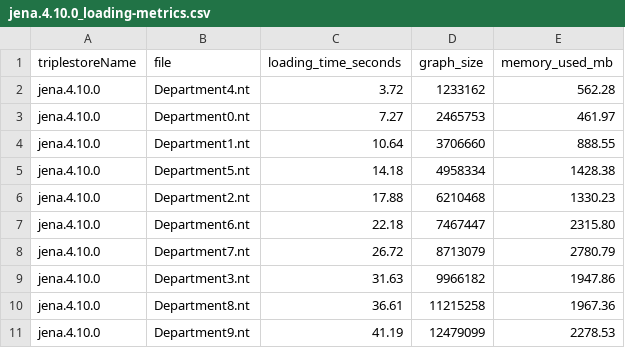
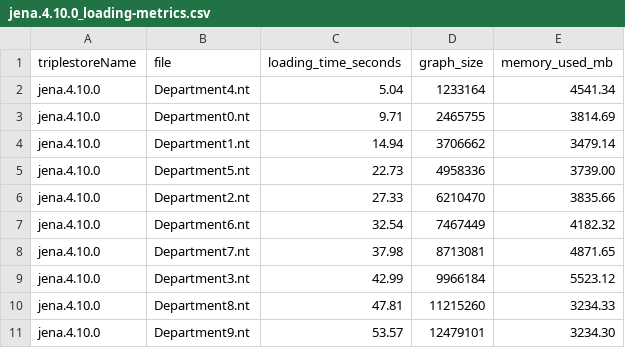
Before and after one commit to corese-stack/corese-benchmark, a CSV file: out/jena.4.10.0_loading-metrics.csv, drawn as a sheet.

```diff
--- a/out/jena.4.10.0_loading-metrics.csv
+++ b/out/jena.4.10.0_loading-metrics.csv
@@ -1,11 +1,11 @@
 triplestoreName,file,loading_time_seconds,graph_size,memory_used_mb
-jena.4.10.0,Department4.nt,3.72,1233162,562.28
-jena.4.10.0,Department0.nt,7.27,2465753,461.97
-jena.4.10.0,Department1.nt,10.64,3706660,888.55
-jena.4.10.0,Department5.nt,14.18,4958334,1428.38
-jena.4.10.0,Department2.nt,17.88,6210468,1330.23
-jena.4.10.0,Department6.nt,22.18,7467447,2315.80
-jena.4.10.0,Department7.nt,26.72,8713079,2780.79
-jena.4.10.0,Department3.nt,31.63,9966182,1947.86
-jena.4.10.0,Department8.nt,36.61,11215258,1967.36
-jena.4.10.0,Department9.nt,41.19,12479099,2278.53
+jena.4.10.0,Department4.nt,5.04,1233164,4541.34
+jena.4.10.0,Department0.nt,9.71,2465755,3814.69
+jena.4.10.0,Department1.nt,14.94,3706662,3479.14
+jena.4.10.0,Department5.nt,22.73,4958336,3739.00
+jena.4.10.0,Department2.nt,27.33,6210470,3835.66
+jena.4.10.0,Department6.nt,32.54,7467449,4182.32
+jena.4.10.0,Department7.nt,37.98,8713081,4871.65
+jena.4.10.0,Department3.nt,42.99,9966184,5523.12
+jena.4.10.0,Department8.nt,47.81,11215260,3234.33
+jena.4.10.0,Department9.nt,53.57,12479101,3234.30
```
Also changed, not shown: out/corese.4.6.3_loading-metrics.csv, out/rdf4j.5.1.2_loading-metrics.csv, 13 other files.
